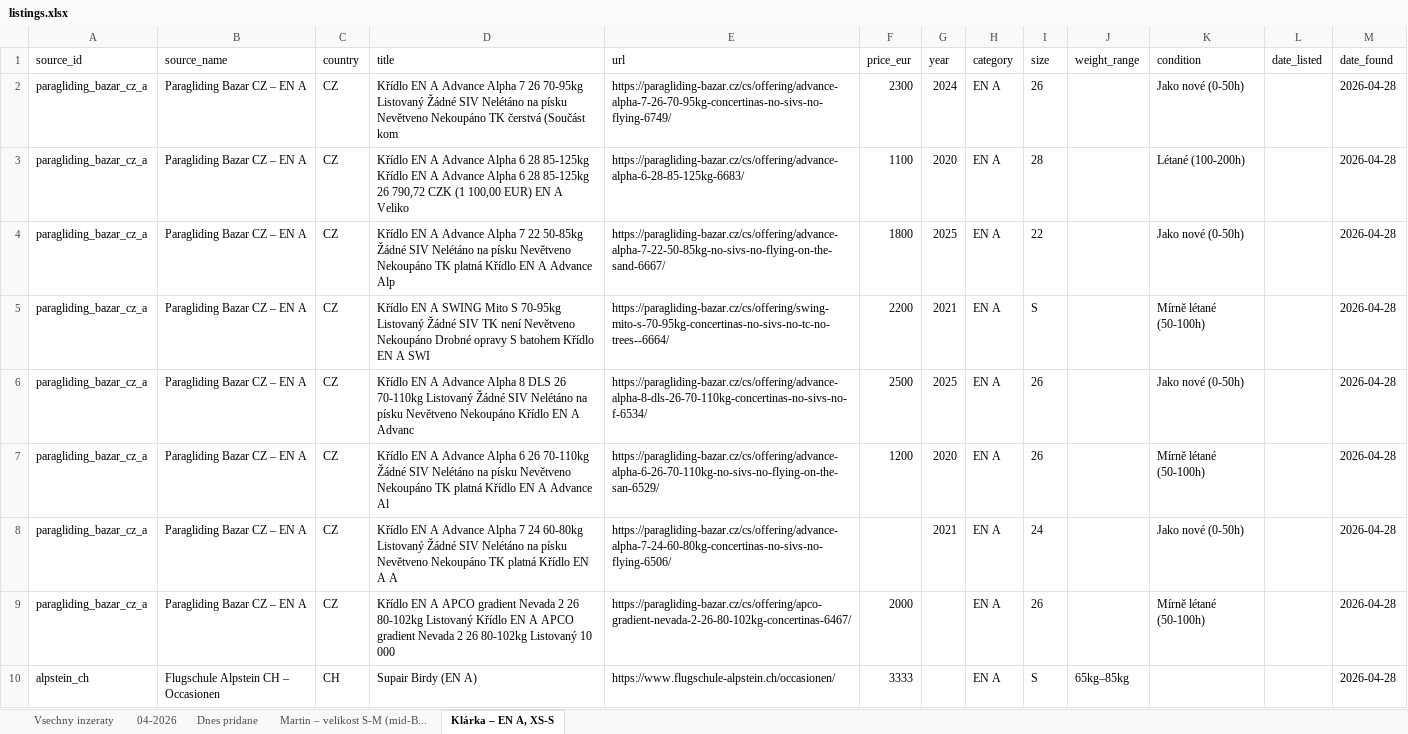
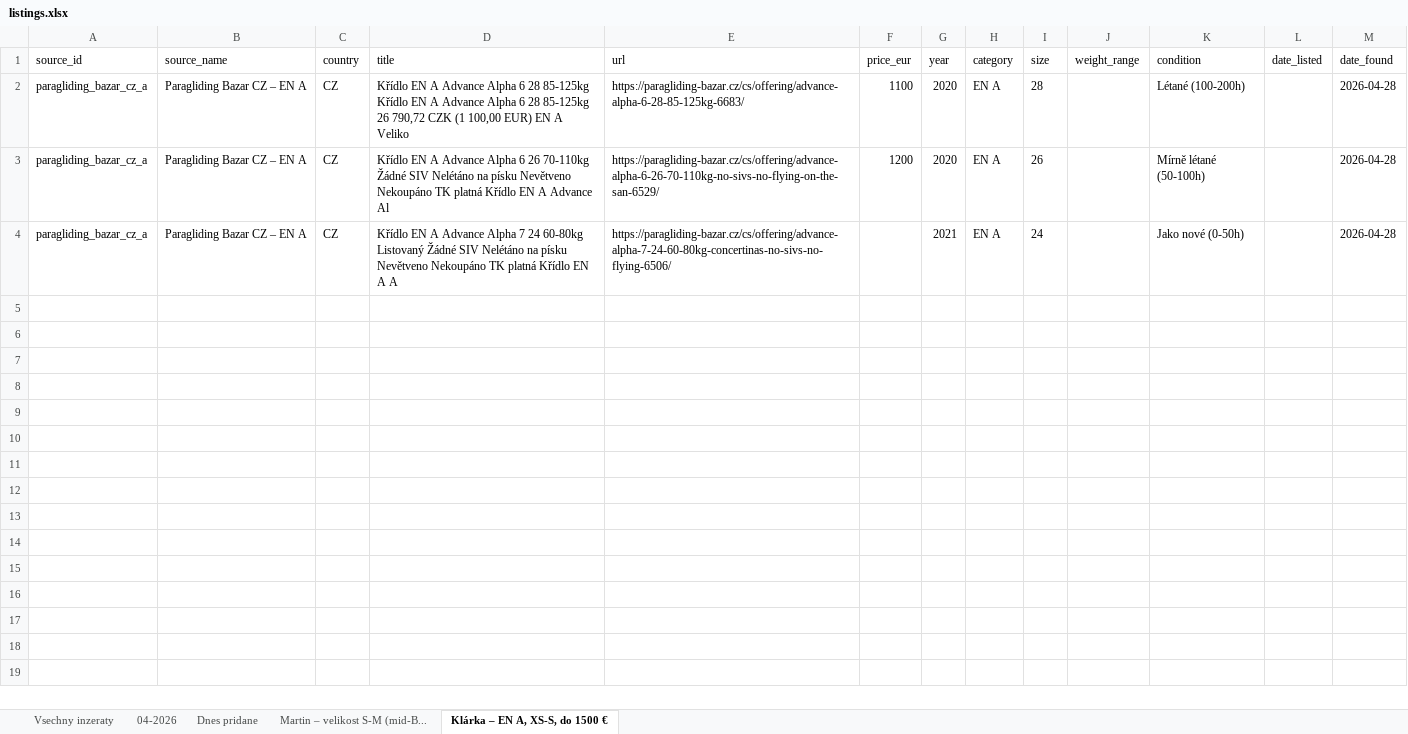
Before and after one commit to zimmema3/paragliding, an Excel workbook: data/bazar_watcher/listings.xlsx, sheet Klárka – EN A, XS-S, do 1500 €, drawn as a sheet; values as stored, in another font and other column widths than the file's, no borders; the diff names each change by its address in the sheet, - before the commit and + after, or states it on an @@ line.

```diff
--- a/data/bazar_watcher/listings.xlsx (sheet Klárka – EN A, XS-S, do 1500 €)
+++ b/data/bazar_watcher/listings.xlsx (sheet Klárka – EN A, XS-S, do 1500 €)
-sheet tab: Klárka – EN A, XS-S
+sheet tab: Klárka – EN A, XS-S, do 1500 €
-row 2: paragliding_bazar_cz_a | Paragliding Bazar CZ – EN A | CZ | Křídlo EN A Advance Alpha 7 26 70-95kg Listovaný Žádné SIV Nelétáno na písku Nevětveno Nekoupáno TK čerstvá (Součást kom | https://paragliding-bazar.cz/cs/offering/advance-alpha-7-26-70-95kg-concertinas-no-sivs-no-flying-6749/ | 2300 | 2024 | EN A | 26 |  | Jako nové (0-50h) |  | 2026-04-28
-row 4: paragliding_bazar_cz_a | Paragliding Bazar CZ – EN A | CZ | Křídlo EN A Advance Alpha 7 22 50-85kg Žádné SIV Nelétáno na písku Nevětveno Nekoupáno TK platná Křídlo EN A Advance Alp | https://paragliding-bazar.cz/cs/offering/advance-alpha-7-22-50-85kg-no-sivs-no-flying-on-the-sand-6667/ | 1800 | 2025 | EN A | 22 |  | Jako nové (0-50h) |  | 2026-04-28
-row 5: paragliding_bazar_cz_a | Paragliding Bazar CZ – EN A | CZ | Křídlo EN A SWING Mito S 70-95kg Listovaný Žádné SIV TK není Nevětveno Nekoupáno Drobné opravy S batohem Křídlo EN A SWI | https://paragliding-bazar.cz/cs/offering/swing-mito-s-70-95kg-concertinas-no-sivs-no-tc-no-trees--6664/ | 2200 | 2021 | EN A | S |  | Mírně létané (50-100h) |  | 2026-04-28
-row 6: paragliding_bazar_cz_a | Paragliding Bazar CZ – EN A | CZ | Křídlo EN A Advance Alpha 8 DLS 26 70-110kg Listovaný Žádné SIV Nelétáno na písku Nevětveno Nekoupáno Křídlo EN A Advanc | https://paragliding-bazar.cz/cs/offering/advance-alpha-8-dls-26-70-110kg-concertinas-no-sivs-no-f-6534/ | 2500 | 2025 | EN A | 26 |  | Jako nové (0-50h) |  | 2026-04-28
-row 9: paragliding_bazar_cz_a | Paragliding Bazar CZ – EN A | CZ | Křídlo EN A APCO gradient Nevada 2 26 80-102kg Listovaný Křídlo EN A APCO gradient Nevada 2 26 80-102kg Listovaný 10 000 | https://paragliding-bazar.cz/cs/offering/apco-gradient-nevada-2-26-80-102kg-concertinas-6467/ | 2000 |  | EN A | 26 |  | Mírně létané (50-100h) |  | 2026-04-28
-row 10: alpstein_ch | Flugschule Alpstein CH – Occasionen | CH | Supair Birdy (EN A) | https://www.flugschule-alpstein.ch/occasionen/ | 3333 |  | EN A | S | 65kg–85kg |  |  | 2026-04-28
```
Also changed, not shown: 2 other files.
